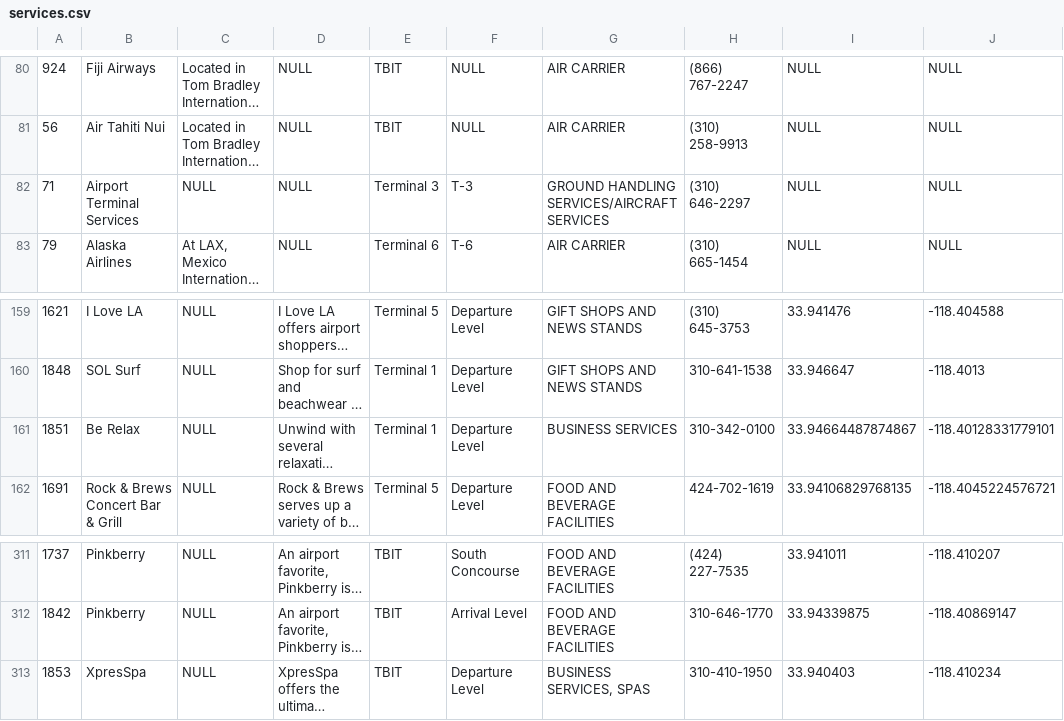
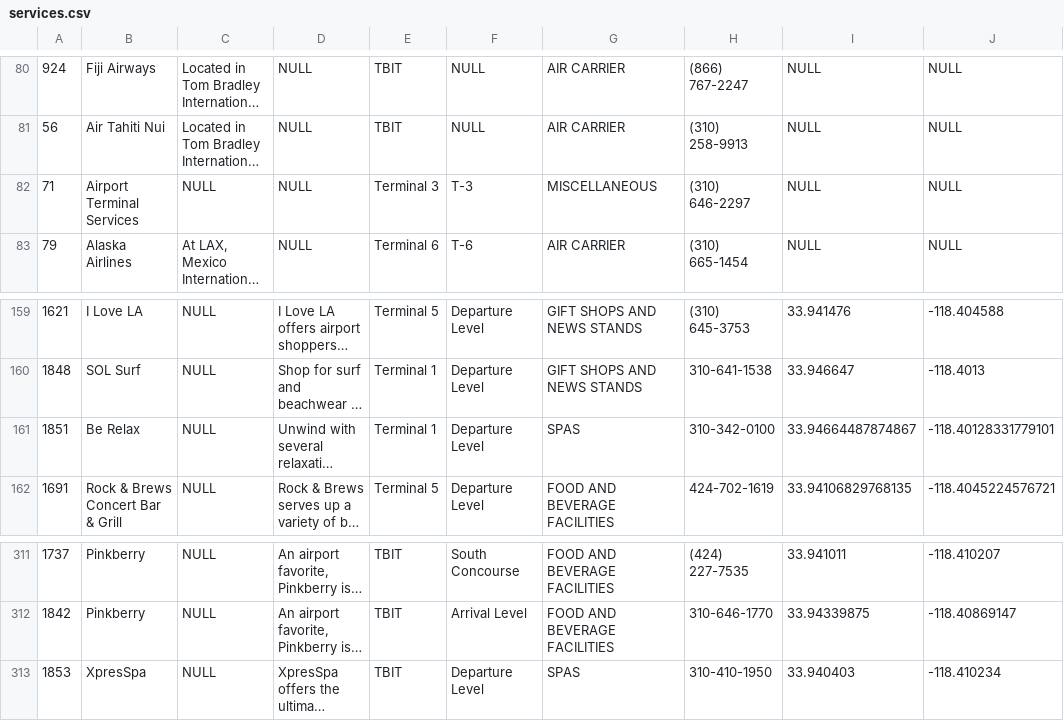
Before and after one commit to nicholsl/reversi, a CSV file: webapp/planning and data/services.csv, drawn as a sheet; only a part is shown, gaps mark what is left out; long unchanged cells end in …; the diff covers the shown part only; the diff names each change by its address in the sheet, - before the commit and + after, or states it on an @@ line.

```diff
--- a/webapp/planning and data/services.csv
+++ b/webapp/planning and data/services.csv
-G82: GROUND HANDLING SERVICES/AIRCRAFT SERVICES
+G82: MISCELLANEOUS
-G161: BUSINESS SERVICES
+G161: SPAS
-G313: BUSINESS SERVICES, SPAS
+G313: SPAS
```
Also changed, not shown: 23 edited cells elsewhere in this file, 7 other files.
